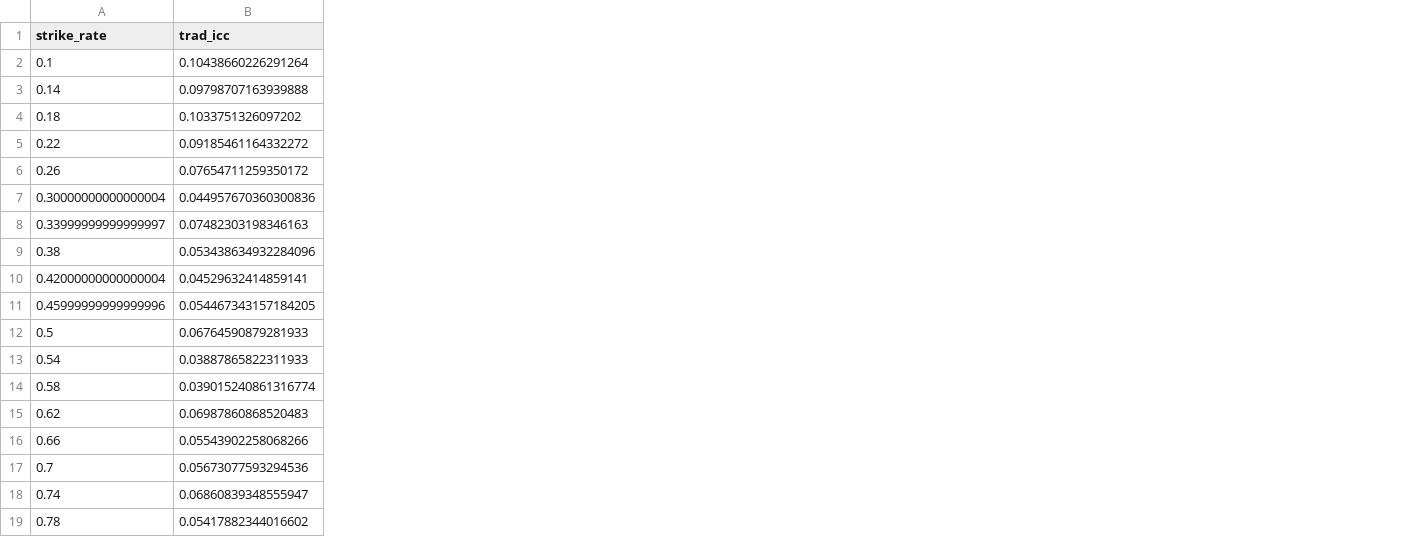
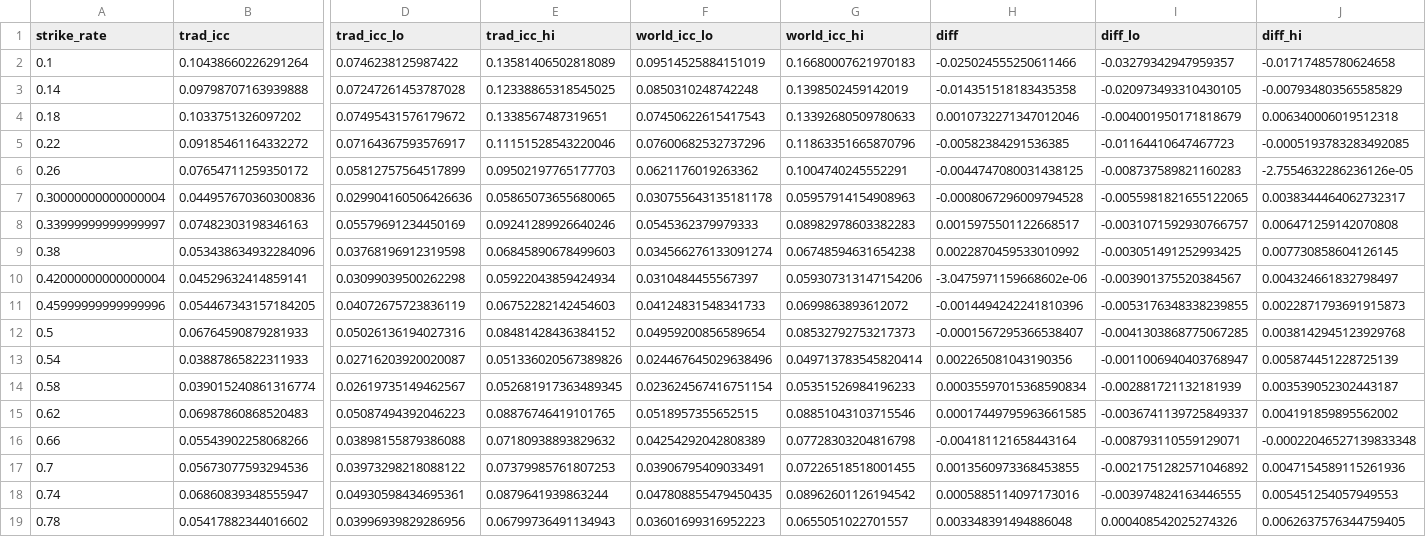
Before and after one commit to michael-borck/skill-sequence-scoring, a CSV file: data/reliability_vs_skill.csv, drawn as a sheet; only a part is shown, gaps mark what is left out; the diff names each change by its address in the sheet, - before the commit and + after, or states it on an @@ line.

```diff
--- a/data/reliability_vs_skill.csv
+++ b/data/reliability_vs_skill.csv
+column D (trad_icc_lo), rows 2-19: 0.0746238125987422 | 0.07247261453787028 | 0.07495431576179672 | 0.07164367593576917 | 0.05812757564517899 | 0.029904160506426636 | 0.05579691234450169 | 0.03768196912319598 | 0.03099039500262298 | 0.04072675723836119 | 0.05026136194027316 | 0.02716203920020087 | 0.02619735149462567 | 0.05087494392046223 | 0.03898155879386088 | 0.03973298218088122 | 0.04930598434695361 | 0.03996939829286956
+column E (trad_icc_hi), rows 2-19: 0.13581406502818089 | 0.12338865318545025 | 0.1338567487319651 | 0.11151528543220046 | 0.09502197765177703 | 0.05865073655680065 | 0.09241289926640246 | 0.06845890678499603 | 0.05922043859424934 | 0.06752282142454603 | 0.08481428436384152 | 0.051336020567389826 | 0.052681917363489345 | 0.08876746419101765 | 0.07180938893829632 | 0.07379985761807253 | 0.0879641939863244 | 0.06799736491134943
+column F (world_icc_lo), rows 2-19: 0.09514525884151019 | 0.0850310248742248 | 0.07450622615417543 | 0.07600682532737296 | 0.0621176019263362 | 0.030755643135181178 | 0.0545362379979333 | 0.034566276133091274 | 0.0310484455567397 | 0.04124831548341733 | 0.04959200856589654 | 0.024467645029638496 | 0.023624567416751154 | 0.0518957355652515 | 0.04254292042808389 | 0.03906795409033491 | 0.047808855479450435 | 0.03601699316952223
+column G (world_icc_hi), rows 2-19: 0.16680007621970183 | 0.1398502459142019 | 0.13392680509780633 | 0.11863351665870796 | 0.1004740245552291 | 0.05957914154908963 | 0.08982978603382283 | 0.06748594631654238 | 0.059307313147154206 | 0.0699863893612072 | 0.08532792753217373 | 0.049713783545820414 | 0.05351526984196233 | 0.08851043103715546 | 0.07728303204816798 | 0.07226518518001455 | 0.08962601126194542 | 0.0655051022701557
+column H (diff), rows 2-19: -0.025024555250611466 | -0.014351518183435358 | 0.0010732271347012046 | -0.00582384291536385 | -0.0044747080031438125 | -0.0008067296009794528 | 0.0015975501122668517 | 0.0022870459533010992 | -3.0475971159668602e-06 | -0.0014494242241810396 | -0.0001567295366538407 | 0.002265081043190356 | 0.00035597015368590834 | 0.00017449795963661585 | -0.004181121658443164 | 0.0013560973368453855 | 0.0005885114097173016 | 0.003348391494886048
+column I (diff_lo), rows 2-19: -0.03279342947959357 | -0.020973493310430105 | -0.004001950171818679 | -0.01164410647467723 | -0.008737589821160283 | -0.0055981821655122065 | -0.0031071592930766757 | -0.003051491252993425 | -0.003901375520384567 | -0.0053176348338239855 | -0.0041303868775067285 | -0.0011006940403768947 | -0.002881721132181939 | -0.0036741139725849337 | -0.008793110559129071 | -0.0021751282571046892 | -0.003974824163446555 | 0.000408542025274326
+column J (diff_hi), rows 2-19: -0.01717485780624658 | -0.007934803565585829 | 0.006340006019512318 | -0.0005193783283492085 | -2.7554632286236126e-05 | 0.0038344464062732317 | 0.006471259142070808 | 0.007730858604126145 | 0.004324661832798497 | 0.0022871793691915873 | 0.0038142945123929768 | 0.005874451228725139 | 0.003539052302443187 | 0.004191859895562002 | -0.00022046527139833348 | 0.0047154589115261936 | 0.005451254057949553 | 0.0062637576344759405
```
Also changed, not shown: data/sequence_permutation_results.csv, 40 other files.
